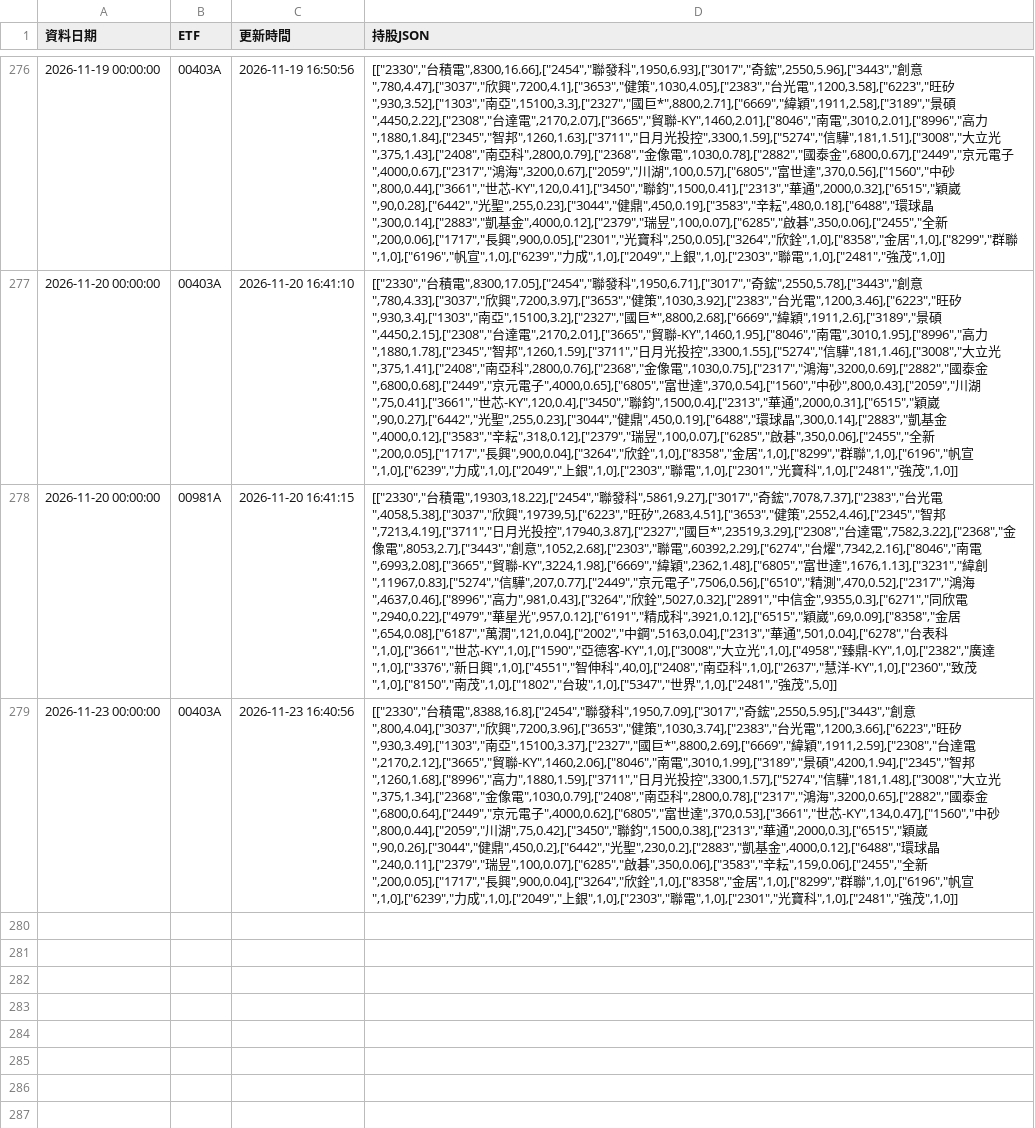
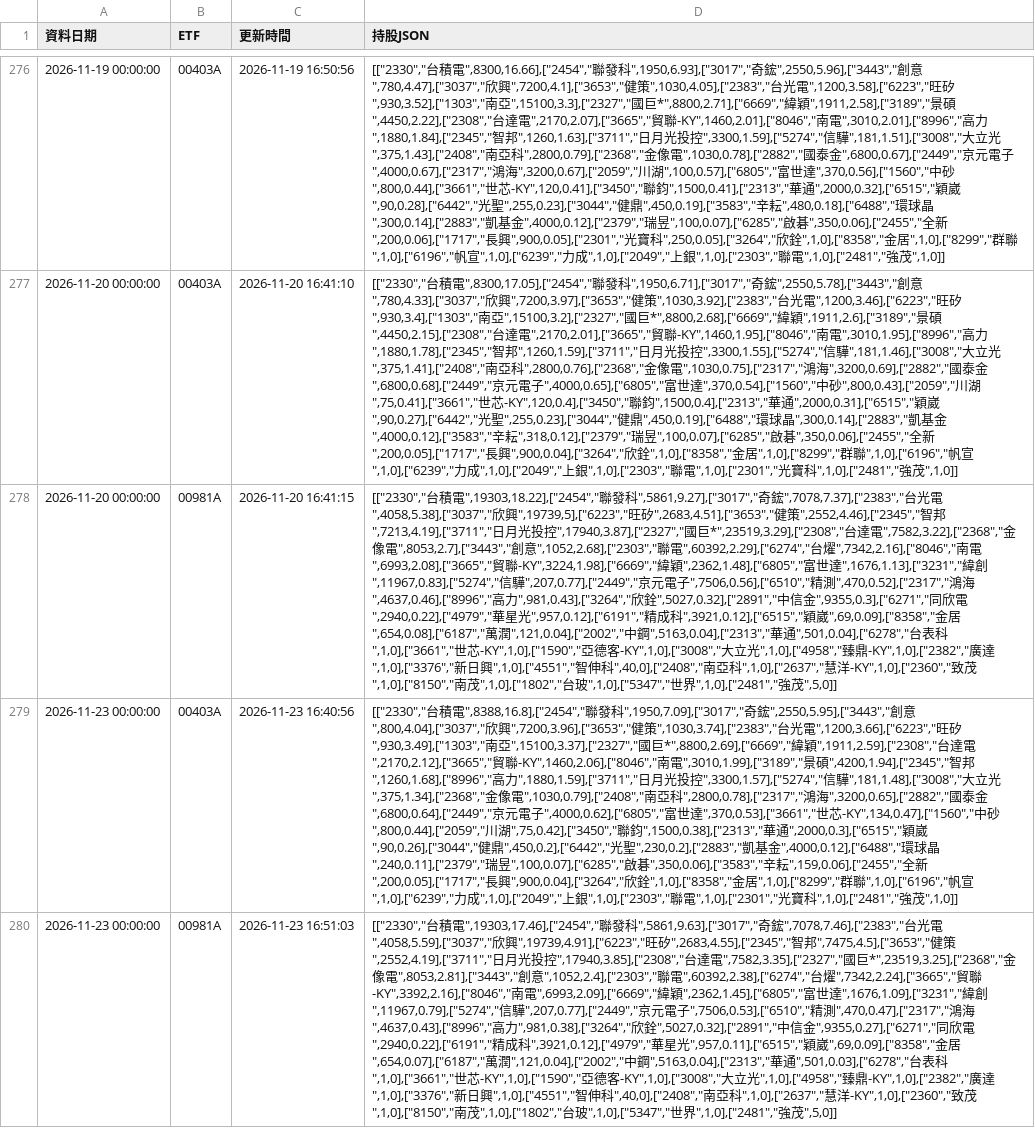
Before and after one commit to ntuacurry/stock-data, a CSV file: 主動式ETF持股_歷史.csv, drawn as a sheet; only a part is shown, gaps mark what is left out; the diff names each change by its address in the sheet, - before the commit and + after, or states it on an @@ line.

Commit message:
更新 主動式ETF持股_歷史.csv（2026-11-23 16:51）

```diff
--- a/主動式ETF持股_歷史.csv
+++ b/主動式ETF持股_歷史.csv
+row 280: 2026-11-23 00:00:00 | 00981A | 2026-11-23 16:51:03 | [["2330","台積電",19303,17.46],["2454","聯發科",5861,9.63],["3017","奇鋐",7078,7.46],["2383","台光電",4058,5.59],["3037","欣興",19739,4.91],["6223","旺矽",2683,4.55],["2345","智邦",7475,4.5],["3653","健策",2552,4.19],["3711","日月光投控",17940,3.85],["2308","台達電",7582,3.35],["2327","國巨*",23519,3.25],["2368","金像電",8053,2.81],["3443","創意",1052,2.4],["2303","聯電",60392,2.38],["6274","台燿",7342,2.24],["3665","貿聯-KY",3392,2.16],["8046","南電",6993,2.09],["6669","緯穎",2362,1.45],["6805","富世達",1676,1.09],["3231","緯創",11967,0.79],["5274","信驊",207,0.77],["2449","京元電子",7506,0.53],["6510","精測",470,0.47],["2317","鴻海",4637,0.43],["8996","高力",981,0.38],["3264","欣銓",5027,0.32],["2891","中信金",9355,0.27],["6271","同欣電",2940,0.22],["6191","精成科",3921,0.12],["4979","華星光",957,0.11],["6515","穎崴",69,0.09],["8358","金居",654,0.07],["6187","萬潤",121,0.04],["2002","中鋼",5163,0.04],["2313","華通",501,0.03],["6278","台表科",1,0],["3661","世芯-KY",1,0],["1590","亞德客-KY",1,0],["3008","大立光",1,0],["4958","臻鼎-KY",1,0],["2382","廣達",1,0],["3376","新日興",1,0],["4551","智伸科",40,0],["2408","南亞科",1,0],["2637","慧洋-KY",1,0],["2360","致茂",1,0],["8150","南茂",1,0],["1802","台玻",1,0],["5347","世界",1,0],["2481","強茂",5,0]]
```
